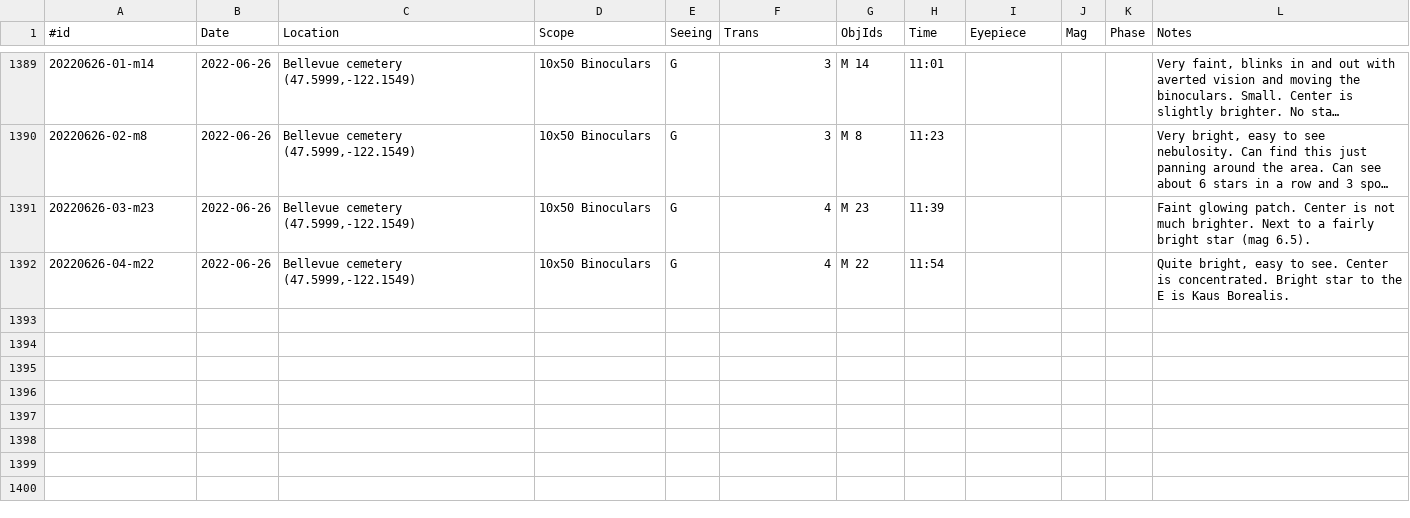
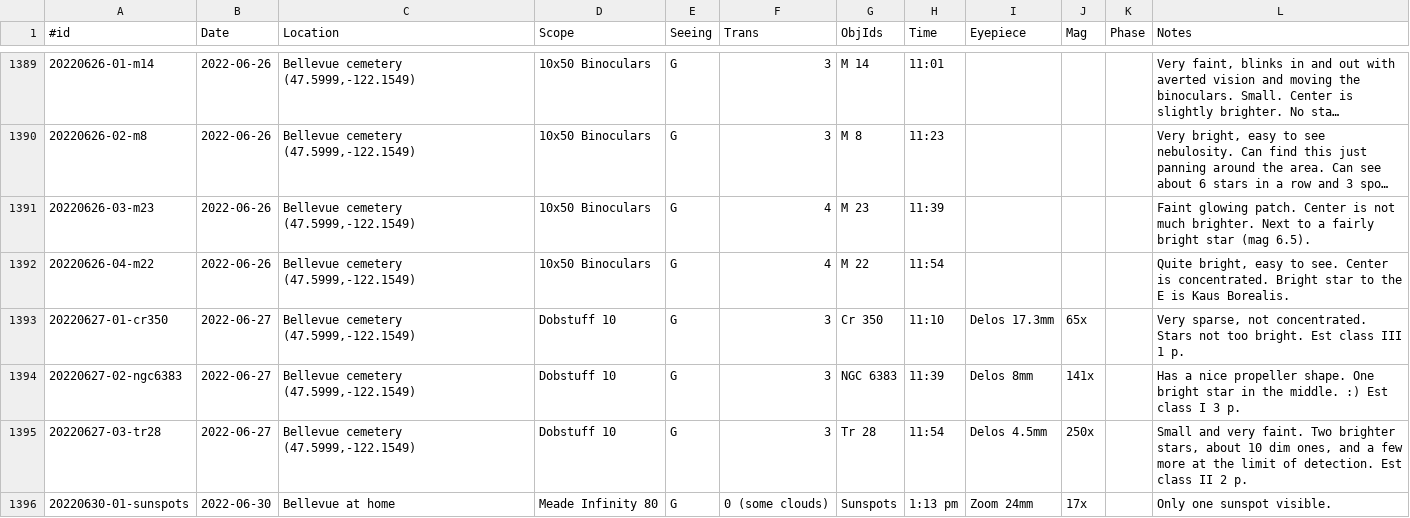
Before and after one commit to jonathanacross/astrodb, a TSV file: data/observations.tsv, drawn as a sheet; only a part is shown, gaps mark what is left out; long unchanged cells end in …; the diff covers the shown part only; the diff names each change by its address in the sheet, - before the commit and + after, or states it on an @@ line.

Commit message:
adding observations through end of june

```diff
--- a/data/observations.tsv
+++ b/data/observations.tsv
+row 1393: 20220627-01-cr350 | 2022-06-27 | Bellevue cemetery (47.5999,-122.1549) | Dobstuff 10 | G | 3 | Cr 350 | 11:10 | Delos 17.3mm | 65x |  | Very sparse, not concentrated. Stars not too bright. Est class III 1 p.
+row 1394: 20220627-02-ngc6383 | 2022-06-27 | Bellevue cemetery (47.5999,-122.1549) | Dobstuff 10 | G | 3 | NGC 6383 | 11:39 | Delos 8mm | 141x |  | Has a nice propeller shape. One bright star in the middle. :) Est class I 3 p.
+row 1395: 20220627-03-tr28 | 2022-06-27 | Bellevue cemetery (47.5999,-122.1549) | Dobstuff 10 | G | 3 | Tr 28 | 11:54 | Delos 4.5mm | 250x |  | Small and very faint. Two brighter stars, about 10 dim ones, and a few more at the limit of detection. Est class II 2 p.
+row 1396: 20220630-01-sunspots | 2022-06-30 | Bellevue at home | Meade Infinity 80 | G | 0 (some clouds) | Sunspots | 1:13 pm | Zoom 24mm | 17x |  | Only one sunspot visible.
```
Also changed, not shown: 3 added rows and 1 edited cell elsewhere in this file, data/programs.tsv.
